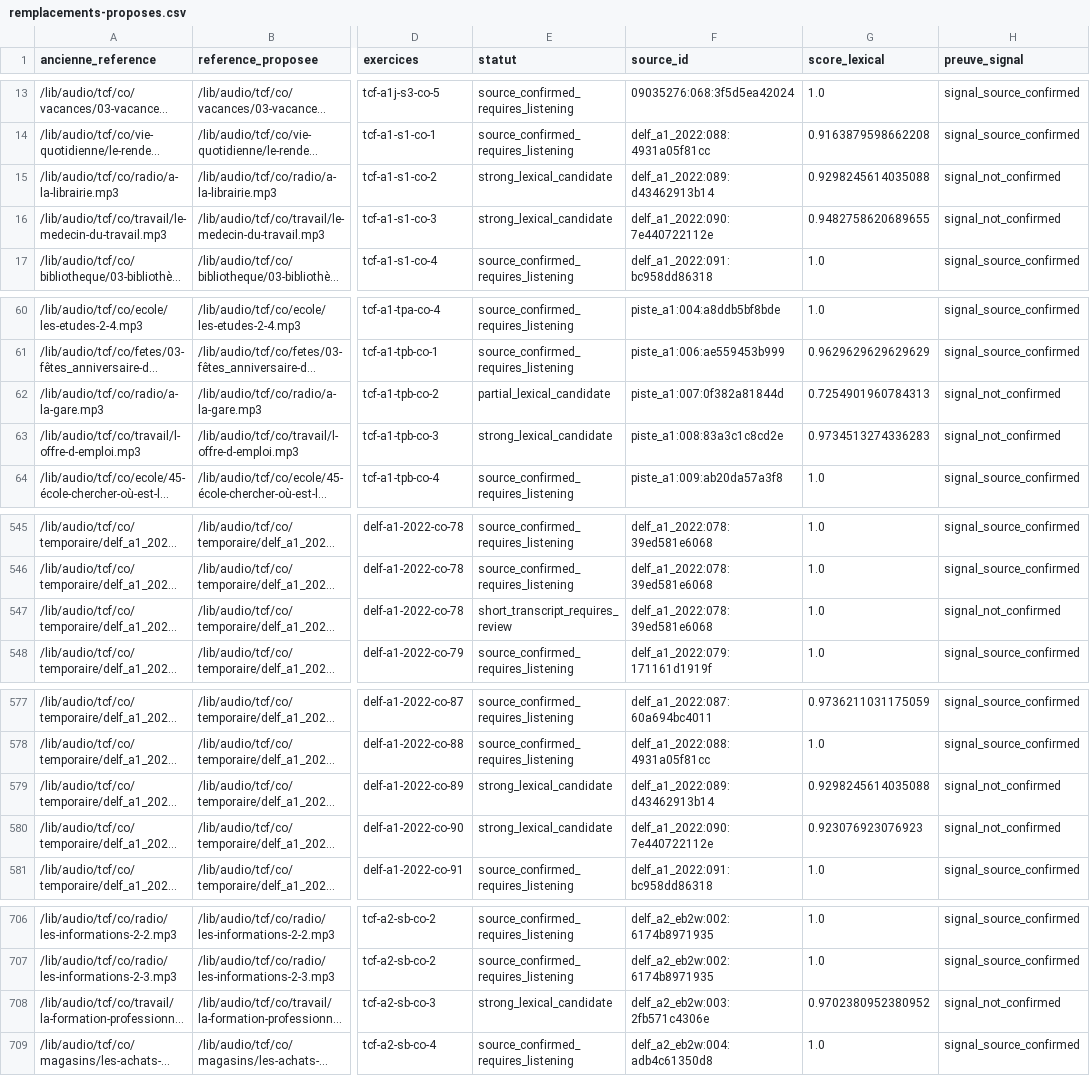
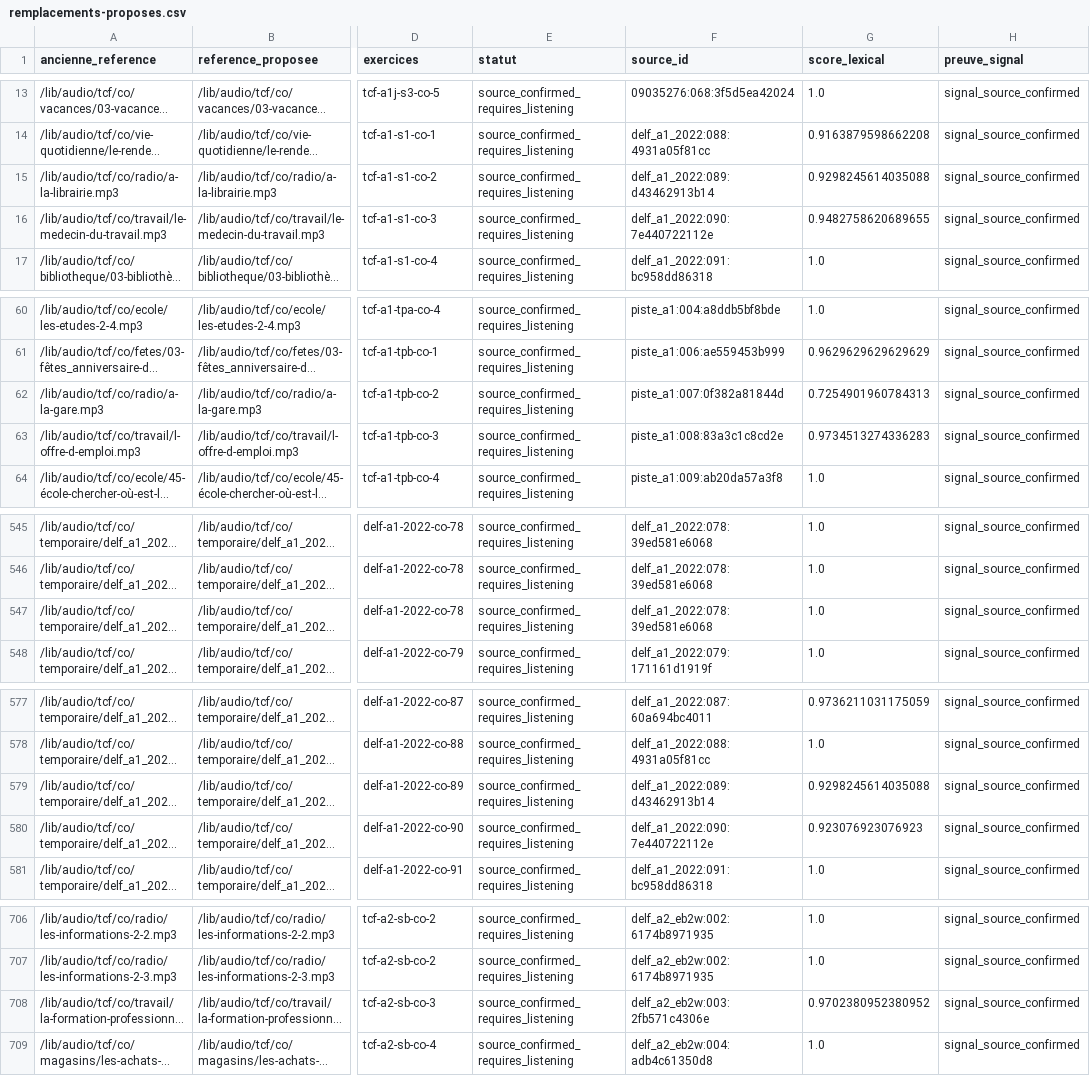
Before and after one commit to oasi-phuoc/doc-prof, a CSV file: docs/tcf/remplacement-audio/remplacements-proposes.csv, drawn as a sheet; only a part is shown, gaps mark what is left out; long unchanged cells end in …; the diff covers the shown part only; the diff names each change by its address in the sheet, - before the commit and + after, or states it on an @@ line.

```diff
--- a/docs/tcf/remplacement-audio/remplacements-proposes.csv
+++ b/docs/tcf/remplacement-audio/remplacements-proposes.csv
-E15:E16 (statut): strong_lexical_candidate
+E15:E16 (statut): source_confirmed_requires_listening
-H15:H16 (preuve_signal): signal_not_confirmed
+H15:H16 (preuve_signal): signal_source_confirmed
-E62 (statut): partial_lexical_candidate
+E62 (statut): source_confirmed_requires_listening
-H62:H63 (preuve_signal): signal_not_confirmed
+H62:H63 (preuve_signal): signal_source_confirmed
-E63 (statut): strong_lexical_candidate
+E63 (statut): source_confirmed_requires_listening
-E547 (statut): short_transcript_requires_review
+E547 (statut): source_confirmed_requires_listening
-H547 (preuve_signal): signal_not_confirmed
+H547 (preuve_signal): signal_source_confirmed
-E579:E580 (statut): strong_lexical_candidate
+E579:E580 (statut): source_confirmed_requires_listening
-H579:H580 (preuve_signal): signal_not_confirmed
+H579:H580 (preuve_signal): signal_source_confirmed
-E708 (statut): strong_lexical_candidate
+E708 (statut): source_confirmed_requires_listening
-H708 (preuve_signal): signal_not_confirmed
+H708 (preuve_signal): signal_source_confirmed
```
Also changed, not shown: 59 edited cells elsewhere in this file, 44 other files.
